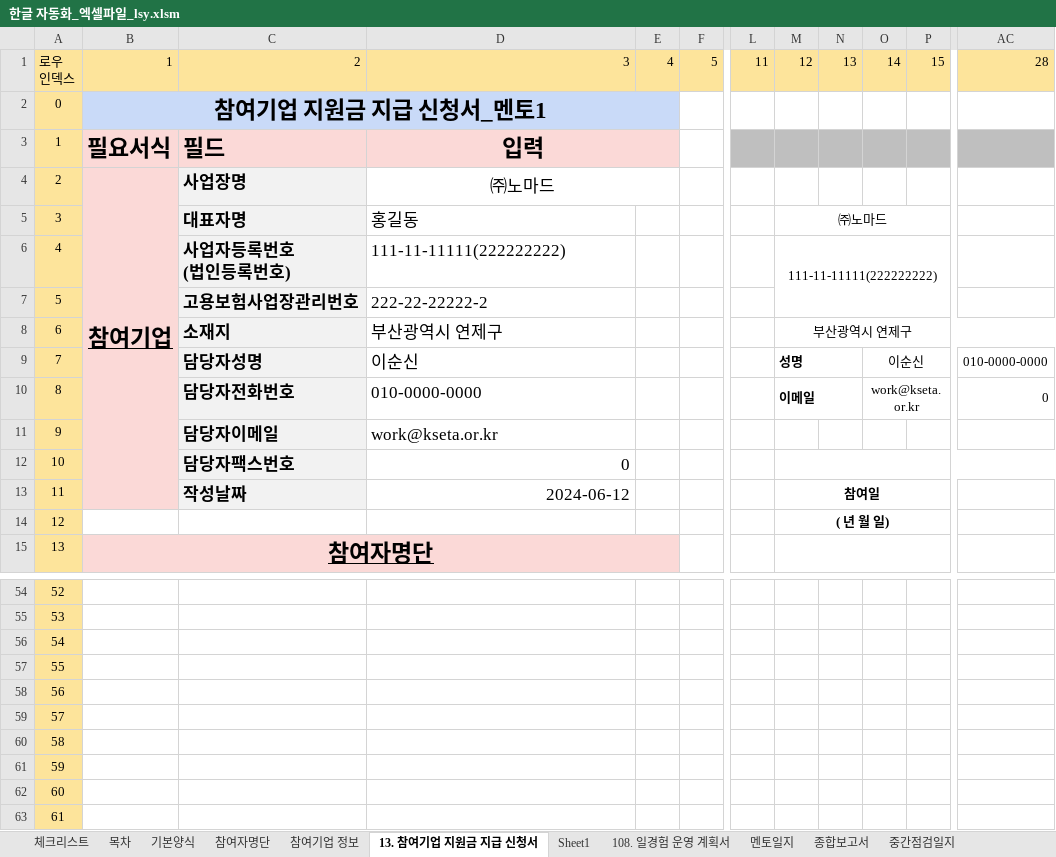
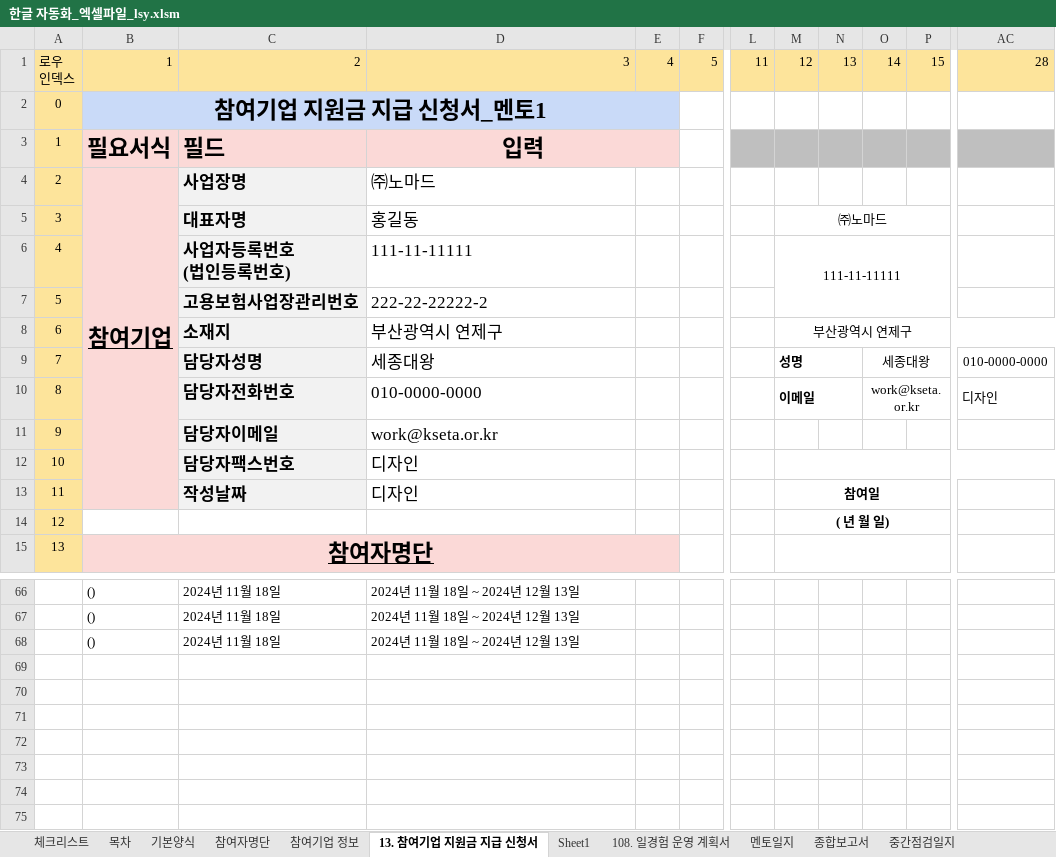
Before and after one commit to kjh5848/python_lab, an Excel workbook: 07. 한글 문서/한글 자동화_엑셀파일_lsy.xlsm, sheet 13. 참여기업 지원금 지급 신청서, drawn as a sheet; only a part is shown, gaps mark what is left out; values as stored, in another font and other column widths than the file's, no borders; charts and pictures not drawn; removed rows and columns are numbered as before the commit, all else as after; rows hold the shown columns only; the diff covers the shown part only; the diff names each change by its address in the sheet, - before the commit and + after, or states it on an @@ line.

```diff
--- a/07. 한글 문서/한글 자동화_엑셀파일_lsy.xlsm (sheet 13. 참여기업 지원금 지급 신청서)
+++ b/07. 한글 문서/한글 자동화_엑셀파일_lsy.xlsm (sheet 13. 참여기업 지원금 지급 신청서)
-D4 alignment: center
+D4 alignment: left
-D4:E4 merged
-D6: 111-11-11111(222222222)
+D6: 111-11-11111
-M6: 111-11-11111(222222222)
+M6: 111-11-11111
-D9: 이순신
+D9: 세종대왕
-O9: 이순신
+O9: 세종대왕
-AC10: 0
+AC10: 디자인
-D12: 0
+D12: 디자인
-D12:D13 alignment: right
+D12:D13 alignment: left
-D13: 2024-06-12
+D13: 디자인
@@ column A renumbered between rows 50 and 68 @@
-A66:A68 fill: #FDE49B
+A66:A68 fill: none
-B66:B68: (empty)
+B66:B68: ()
-C66:C68: (empty)
+C66:C68: 2024년 11월 18일
-D66:D68: (empty)
+D66:D68: 2024년 11월 18일 ~ 2024년 12월 13일
-row 57: 55
-row 58: 56
-row 59: 57
-row 60: 58
-row 61: 59
-row 62: 60
-row 63: 61
```
Also changed, not shown: 12 added rows, 41 edited cells, cell formats and merged cells elsewhere in this sheet, sheet 참여기업 정보, formulas that keep their value, charts or pictures, 3 other files.
